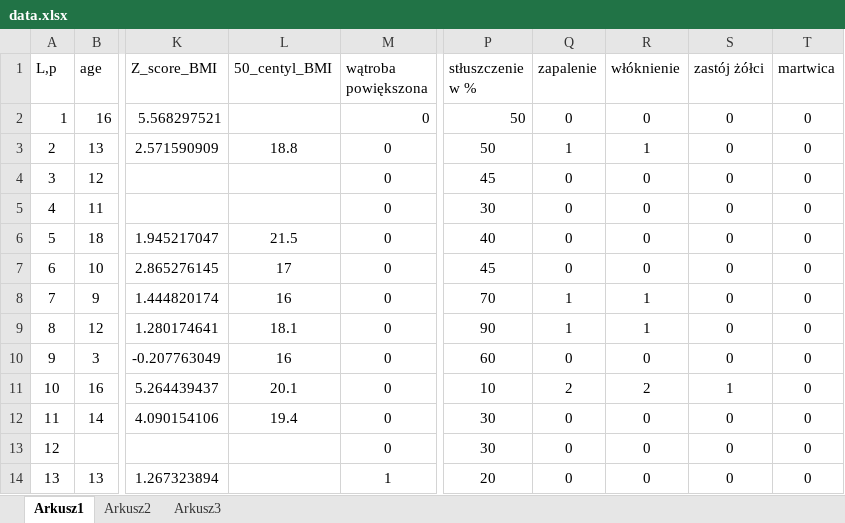
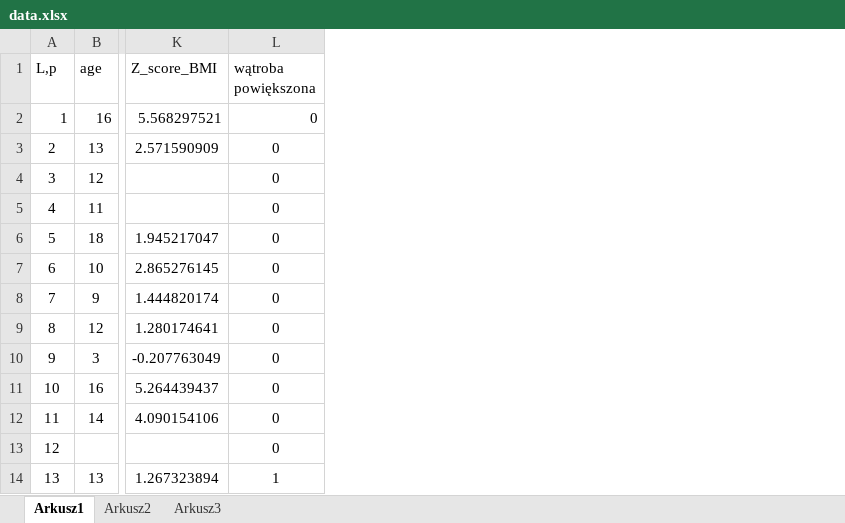
Before and after one commit to jakubpludowski/NAFLD-classifier, an Excel workbook: data/data.xlsx, sheet Arkusz1, drawn as a sheet; only a part is shown, gaps mark what is left out; values as stored, in another font and other column widths than the file's, no borders; the diff names each change by its address in the sheet, - before the commit and + after, or states it on an @@ line.

Commit message:
data complete

```diff
--- a/data/data.xlsx (sheet Arkusz1)
+++ b/data/data.xlsx (sheet Arkusz1)
-column L (50_centyl_BMI), rows 3-12: 18.8 |  |  | 21.5 | 17 | 16 | 18.1 | 16 | 20.1 | 19.4
-column P (stłuszczenie w %), rows 2-14: 50 | 50 | 45 | 30 | 40 | 45 | 70 | 90 | 60 | 10 | 30 | 30 | 20
-column Q (zapalenie), rows 2-14: 0 | 1 | 0 | 0 | 0 | 0 | 1 | 1 | 0 | 2 | 0 | 0 | 0
-column R (włóknienie), rows 2-14: 0 | 1 | 0 | 0 | 0 | 0 | 1 | 1 | 0 | 2 | 0 | 0 | 0
-column S (zastój żółci), rows 2-14: 0 | 0 | 0 | 0 | 0 | 0 | 0 | 0 | 0 | 1 | 0 | 0 | 0
-column T (martwica), rows 2-14: all 0
```
Also changed, not shown: formulas that keep their value, charts or pictures.
